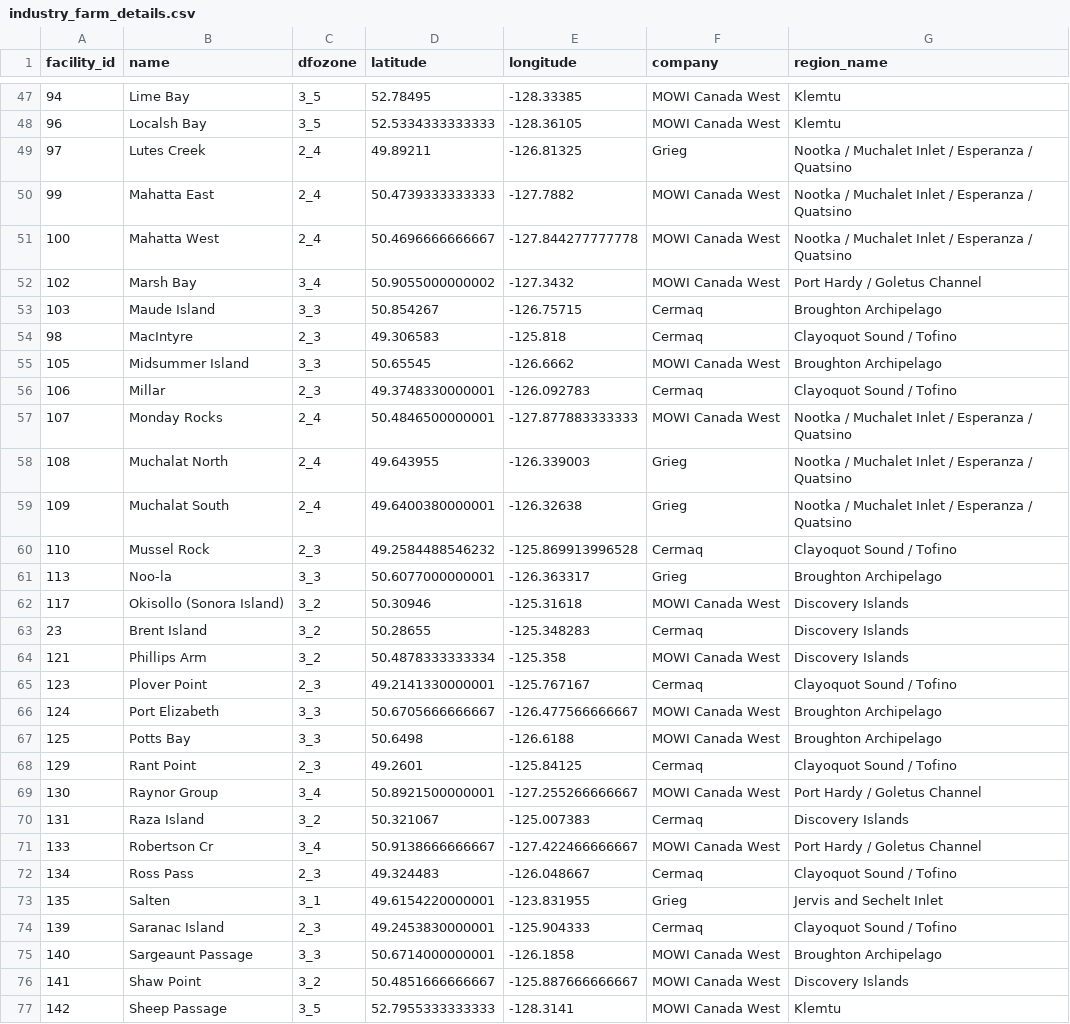
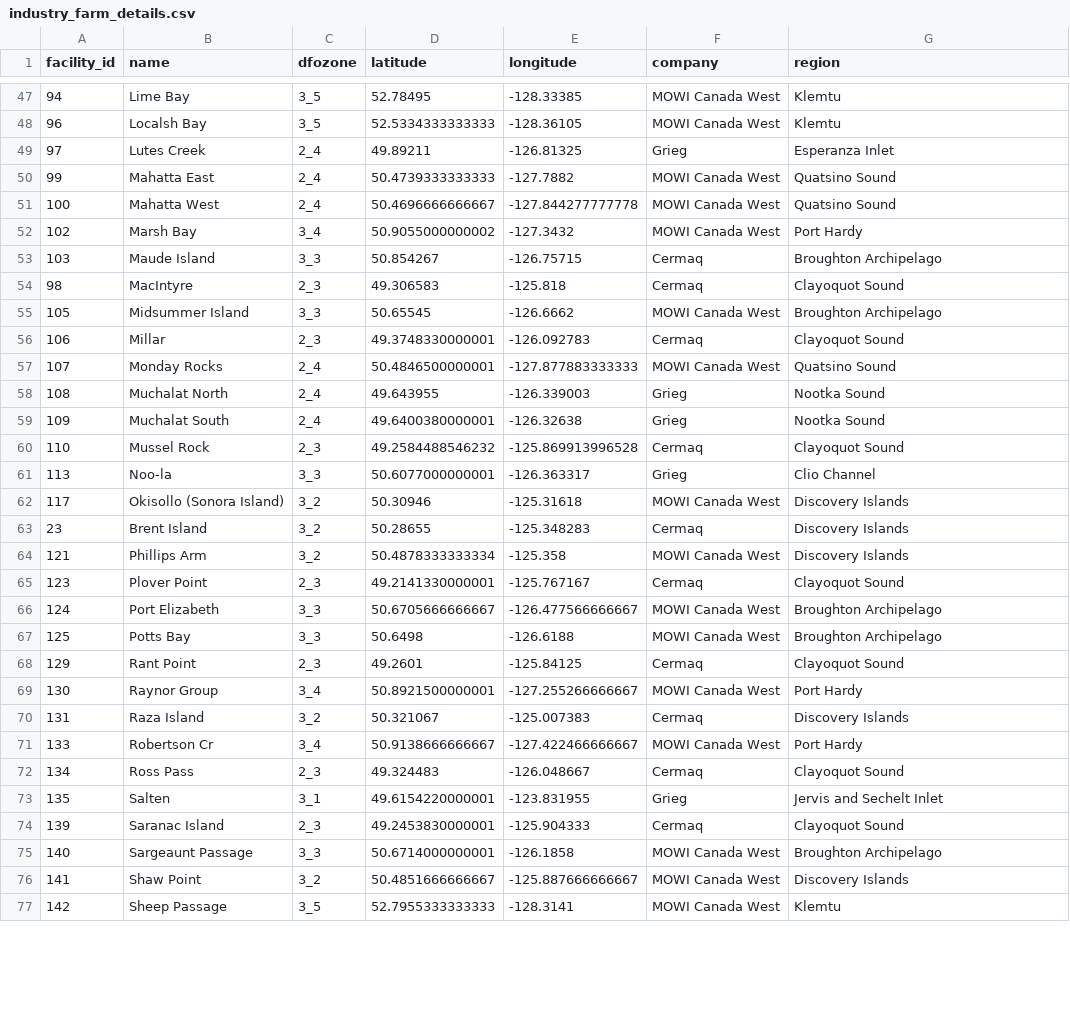
Before and after one commit to modailmara/BCSalmonData, a CSV file: source_data/industry_farm_details.csv, drawn as a sheet; only a part is shown, gaps mark what is left out; the diff covers the shown part only.

Commit message:
Updated region names for farms so they are more specific/accurate and have no '/'

```diff
--- a/source_data/industry_farm_details.csv
+++ b/source_data/industry_farm_details.csv
@@ -1 +1 @@
-facility_id,name,dfozone,latitude,longitude,company,region_name
+facility_id,name,dfozone,latitude,longitude,company,region
@@ -48,15 +48,15 @@ facility_id,name,dfozone,latitude,longitude,company,region_name
 96,Localsh Bay,3_5,52.5334333333333,-128.36105,MOWI Canada West,Klemtu
-97,Lutes Creek,2_4,49.89211,-126.81325,Grieg,Nootka / Muchalet Inlet / Esperanza / Quatsino
-99,Mahatta East,2_4,50.4739333333333,-127.7882,MOWI Canada West,Nootka / Muchalet Inlet / Esperanza / Quatsino
-100,Mahatta West,2_4,50.4696666666667,-127.844277777778,MOWI Canada West,Nootka / Muchalet Inlet / Esperanza / Quatsino
-102,Marsh Bay,3_4,50.9055000000002,-127.3432,MOWI Canada West,Port Hardy / Goletus Channel
+97,Lutes Creek,2_4,49.89211,-126.81325,Grieg,Esperanza Inlet
+99,Mahatta East,2_4,50.4739333333333,-127.7882,MOWI Canada West,Quatsino Sound
+100,Mahatta West,2_4,50.4696666666667,-127.844277777778,MOWI Canada West,Quatsino Sound
+102,Marsh Bay,3_4,50.9055000000002,-127.3432,MOWI Canada West,Port Hardy
 103,Maude Island,3_3,50.854267,-126.75715,Cermaq,Broughton Archipelago
-98,MacIntyre,2_3,49.306583,-125.818,Cermaq,Clayoquot Sound / Tofino
+98,MacIntyre,2_3,49.306583,-125.818,Cermaq,Clayoquot Sound
 105,Midsummer Island,3_3,50.65545,-126.6662,MOWI Canada West,Broughton Archipelago
-106,Millar,2_3,49.3748330000001,-126.092783,Cermaq,Clayoquot Sound / Tofino
-107,Monday Rocks,2_4,50.4846500000001,-127.877883333333,MOWI Canada West,Nootka / Muchalet Inlet / Esperanza / Quatsino
-108,Muchalat North,2_4,49.643955,-126.339003,Grieg,Nootka / Muchalet Inlet / Esperanza / Quatsino
-109,Muchalat South,2_4,49.6400380000001,-126.32638,Grieg,Nootka / Muchalet Inlet / Esperanza / Quatsino
-110,Mussel Rock,2_3,49.2584488546232,-125.869913996528,Cermaq,Clayoquot Sound / Tofino
-113,Noo-la,3_3,50.6077000000001,-126.363317,Grieg,Broughton Archipelago
+106,Millar,2_3,49.3748330000001,-126.092783,Cermaq,Clayoquot Sound
+107,Monday Rocks,2_4,50.4846500000001,-127.877883333333,MOWI Canada West,Quatsino Sound
+108,Muchalat North,2_4,49.643955,-126.339003,Grieg,Nootka Sound
+109,Muchalat South,2_4,49.6400380000001,-126.32638,Grieg,Nootka Sound
+110,Mussel Rock,2_3,49.2584488546232,-125.869913996528,Cermaq,Clayoquot Sound
+113,Noo-la,3_3,50.6077000000001,-126.363317,Grieg,Clio Channel
 117,Okisollo (Sonora Island),3_2,50.30946,-125.31618,MOWI Canada West,Discovery Islands
@@ -64,12 +64,12 @@ facility_id,name,dfozone,latitude,longitude,company,region_name
 121,Phillips Arm,3_2,50.4878333333334,-125.358,MOWI Canada West,Discovery Islands
-123,Plover Point,2_3,49.2141330000001,-125.767167,Cermaq,Clayoquot Sound / Tofino
+123,Plover Point,2_3,49.2141330000001,-125.767167,Cermaq,Clayoquot Sound
 124,Port Elizabeth,3_3,50.6705666666667,-126.477566666667,MOWI Canada West,Broughton Archipelago
 125,Potts Bay,3_3,50.6498,-126.6188,MOWI Canada West,Broughton Archipelago
-129,Rant Point,2_3,49.2601,-125.84125,Cermaq,Clayoquot Sound / Tofino
-130,Raynor Group,3_4,50.8921500000001,-127.255266666667,MOWI Canada West,Port Hardy / Goletus Channel
+129,Rant Point,2_3,49.2601,-125.84125,Cermaq,Clayoquot Sound
+130,Raynor Group,3_4,50.8921500000001,-127.255266666667,MOWI Canada West,Port Hardy
 131,Raza Island,3_2,50.321067,-125.007383,Cermaq,Discovery Islands
-133,Robertson Cr,3_4,50.9138666666667,-127.422466666667,MOWI Canada West,Port Hardy / Goletus Channel
-134,Ross Pass,2_3,49.324483,-126.048667,Cermaq,Clayoquot Sound / Tofino
+133,Robertson Cr,3_4,50.9138666666667,-127.422466666667,MOWI Canada West,Port Hardy
+134,Ross Pass,2_3,49.324483,-126.048667,Cermaq,Clayoquot Sound
 135,Salten,3_1,49.6154220000001,-123.831955,Grieg,Jervis and Sechelt Inlet
-139,Saranac Island,2_3,49.2453830000001,-125.904333,Cermaq,Clayoquot Sound / Tofino
+139,Saranac Island,2_3,49.2453830000001,-125.904333,Cermaq,Clayoquot Sound
 140,Sargeaunt Passage,3_3,50.6714000000001,-126.1858,MOWI Canada West,Broughton Archipelago
```
Also changed, not shown: 25 edited cells elsewhere in this file.
